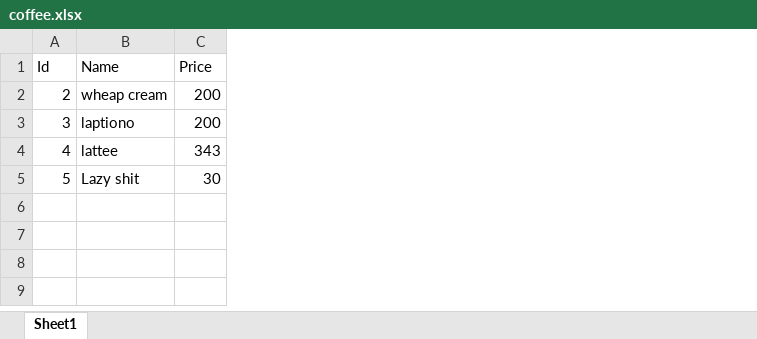
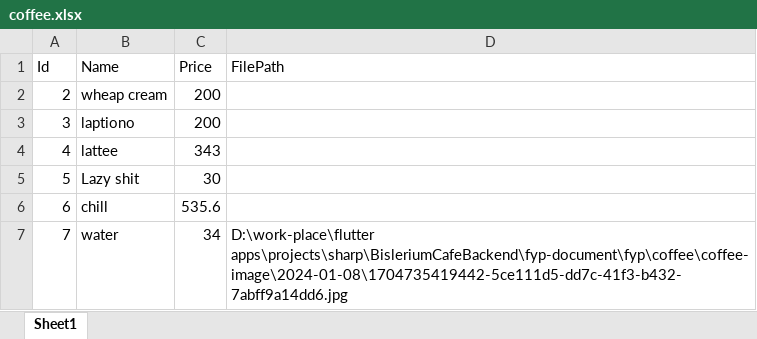
Before and after one commit to ItsSugondese/Cafe-Project-Backend, an Excel workbook: coffee.xlsx, sheet Sheet1, drawn as a sheet; values as stored, in another font and other column widths than the file's, no borders; the diff names each change by its address in the sheet, - before the commit and + after, or states it on an @@ line.

Commit message:
feat : working with image completed

```diff
--- a/coffee.xlsx (sheet Sheet1)
+++ b/coffee.xlsx (sheet Sheet1)
+column D (FilePath), empty
+row 6: 6 | chill | 535.6
+row 7: 7 | water | 34 | D:\work-place\flutter apps\projects\sharp\BisleriumCafeBackend\fyp-document\fyp\coffee\coffee-image\2024-01-08\1704735419442-5ce111d5-dd7c-41f3-b432-7abff9a14dd6.jpg
```
Also changed, not shown: temporary-attachments.xlsx, 19 other files.
